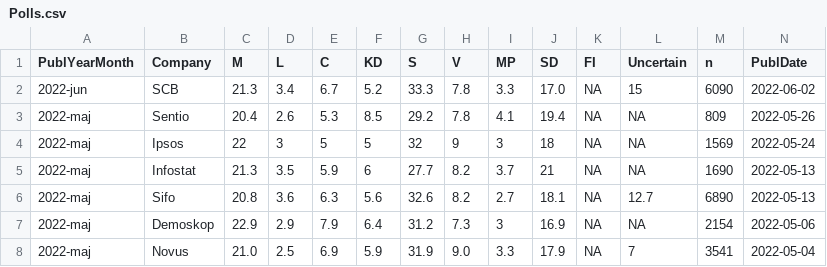
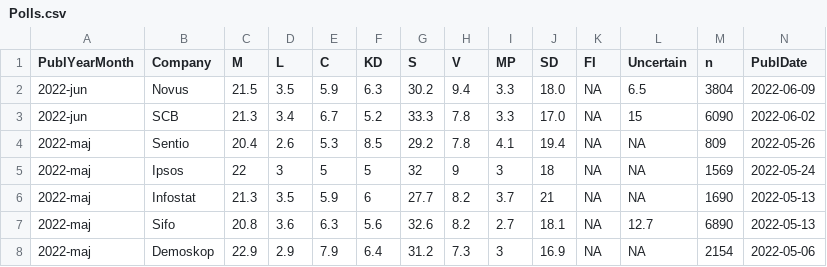
Before and after one commit to MansMeg/SwedishPolls, a CSV file: Data/Polls.csv, drawn as a sheet; only a part is shown; the shorter side is filled out with more unchanged rows; rows hold the shown columns only; the diff names each change by its address in the sheet, - before the commit and + after, or states it on an @@ line.

Commit message:
Novus jun

```diff
--- a/Data/Polls.csv
+++ b/Data/Polls.csv
+row 2: 2022-jun | Novus | 21.5 | 3.5 | 5.9 | 6.3 | 30.2 | 9.4 | 3.3 | 18.0 | NA | 6.5 | 3804 | 2022-06-09
```
